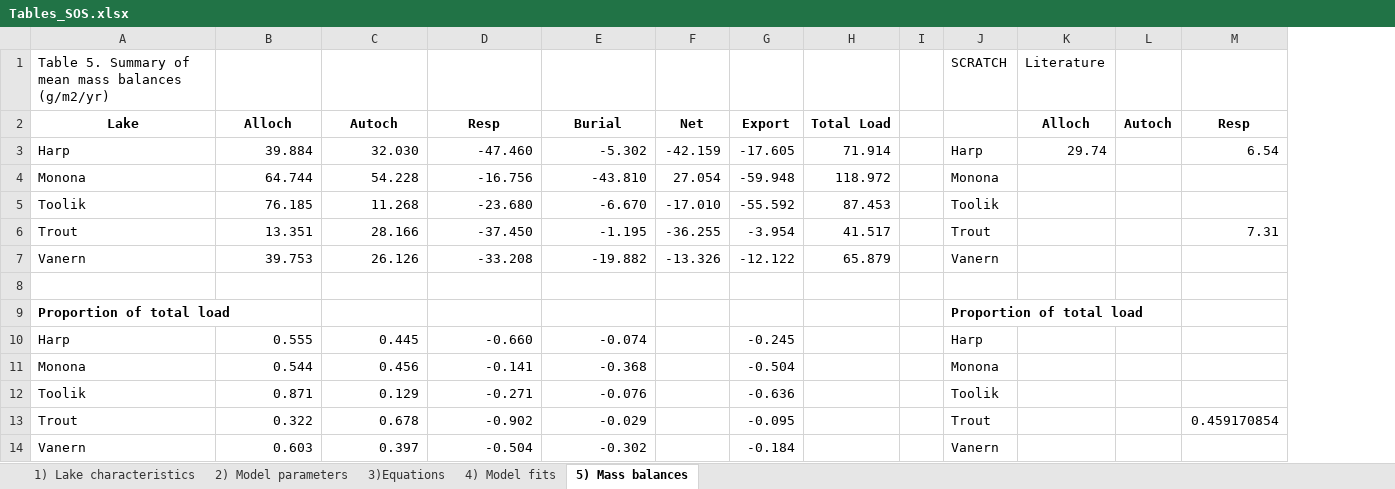
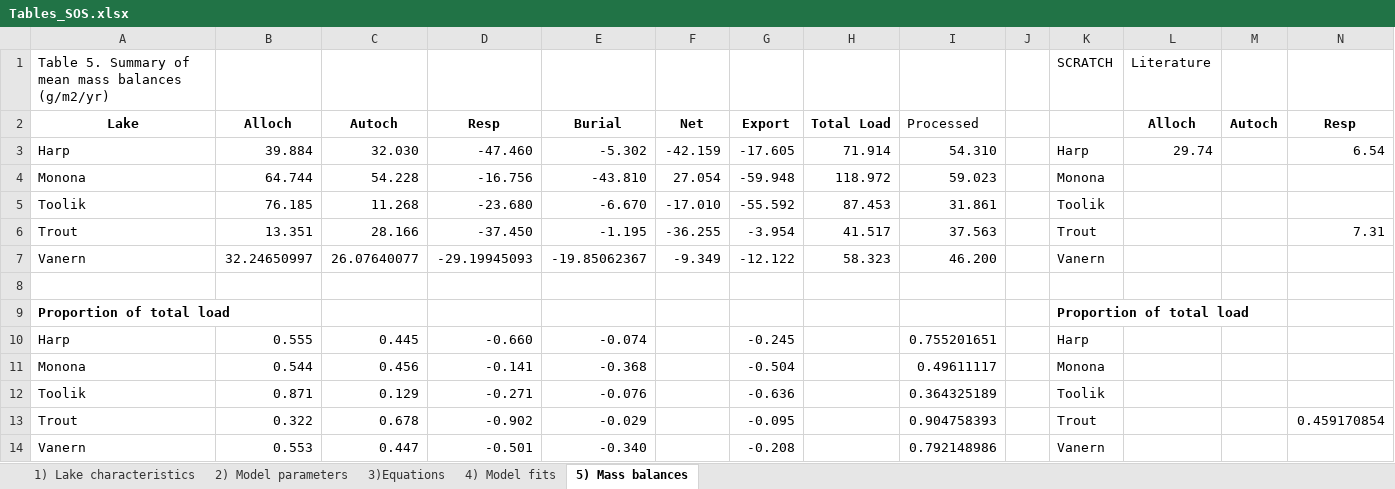
Before and after one commit to GLEON/SOS, an Excel workbook: SOSPaper/Tables_SOS.xlsx, sheet 5) Mass balances, drawn as a sheet; only a part is shown; values as stored, in another font and other column widths than the file's, no borders; removed rows and columns are numbered as before the commit, all else as after; rows hold the shown columns only; the diff names each change by its address in the sheet, - before the commit and + after, or states it on an @@ line.

```diff
--- a/SOSPaper/Tables_SOS.xlsx (sheet 5) Mass balances)
+++ b/SOSPaper/Tables_SOS.xlsx (sheet 5) Mass balances)
+column I, rows 2-6: Processed | 54.310 | 59.023 | 31.861 | 37.563; rows 10-13: 0.755201651 | 0.49611117 | 0.364325189 | 0.904758393
-row 7: Vanern | 39.753 | 26.126 | -33.208 | -19.882 | -13.326 | -12.122 | 65.879 |  | Vanern
+row 7: Vanern | 32.24650997 | 26.07640077 | -29.19945093 | -19.85062367 | -9.349 | -12.122 | 58.323 | 46.200 |  | Vanern
-row 14: Vanern | 0.603 | 0.397 | -0.504 | -0.302 |  | -0.184 |  |  | Vanern
+row 14: Vanern | 0.553 | 0.447 | -0.501 | -0.340 |  | -0.208 |  | 0.792148986 |  | Vanern
```
Also changed, not shown: formulas that keep their value, 1 other file.
